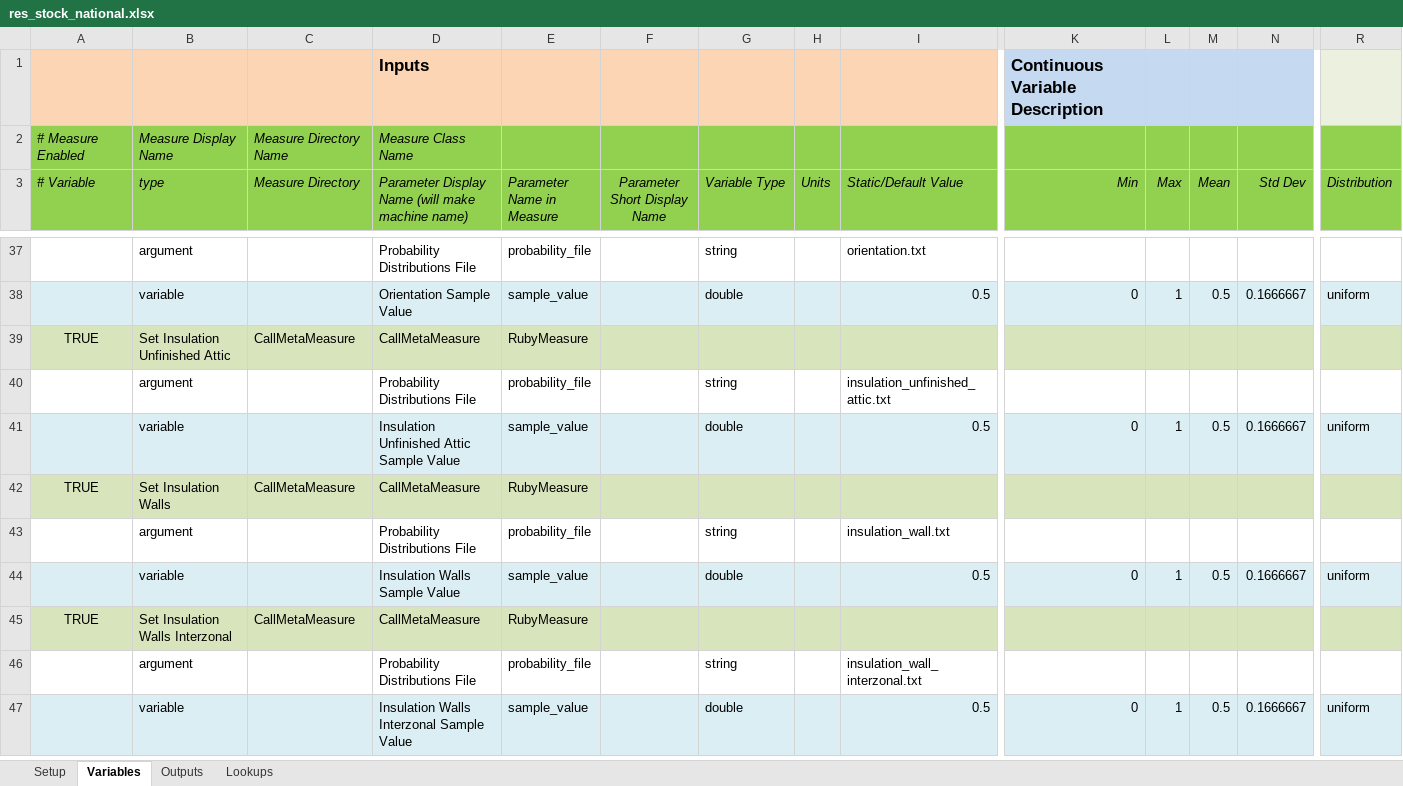
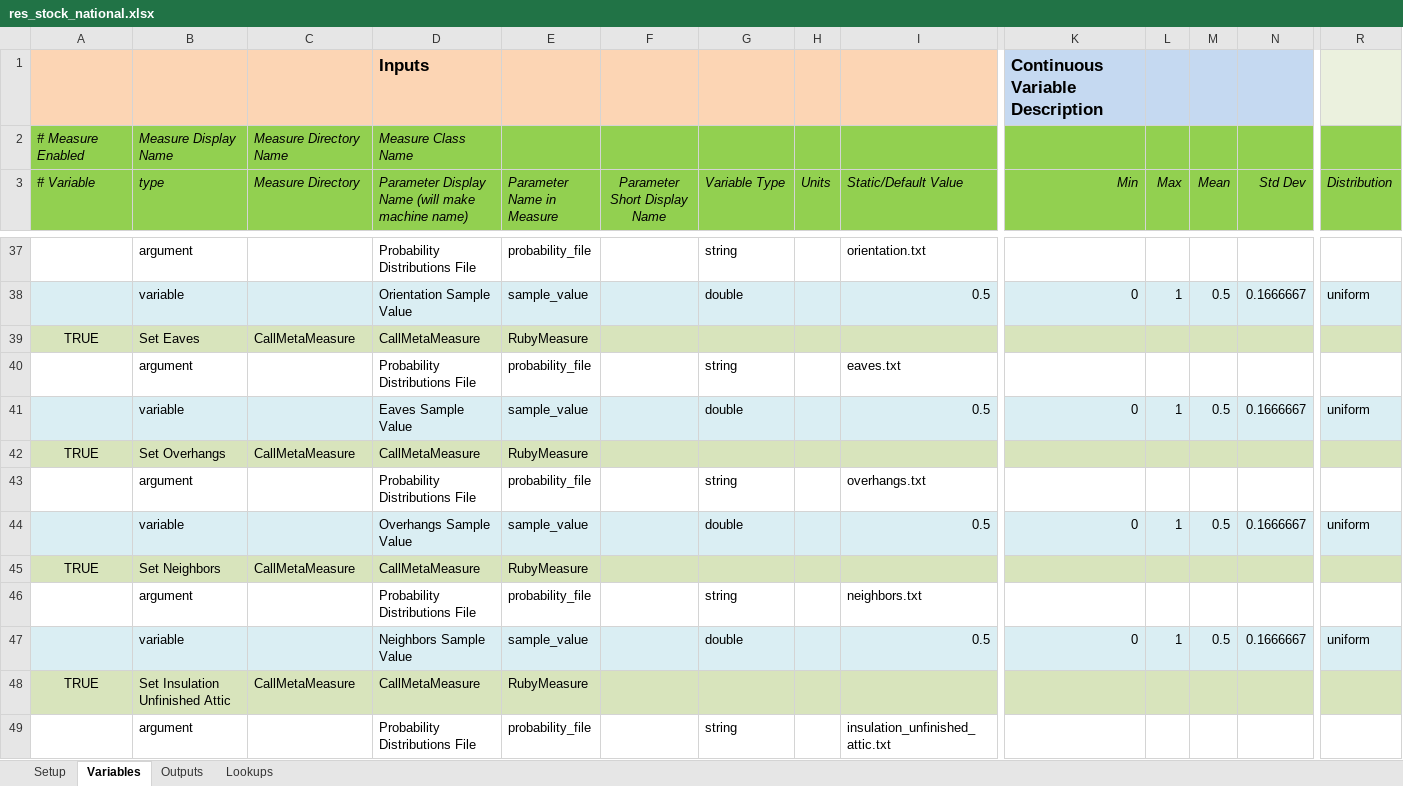
Before and after one commit to NREL/resstock, an Excel workbook: projects/res_stock_national.xlsx, sheet Variables, drawn as a sheet; only a part is shown, gaps mark what is left out; the shorter side is filled out with more unchanged rows; values as stored, in another font and other column widths than the file's, no borders; rows hold the shown columns only; the diff names each change by its address in the sheet, - before the commit and + after, or states it on an @@ line.

Commit message:
Improved reporting in results csv. Added neighbors, eaves, and overhangs into workflow.

```diff
--- a/projects/res_stock_national.xlsx (sheet Variables)
+++ b/projects/res_stock_national.xlsx (sheet Variables)
+row 39: TRUE | Set Eaves | CallMetaMeasure | CallMetaMeasure | RubyMeasure
+row 40:  | argument |  | Probability Distributions File | probability_file |  | string |  | eaves.txt
+row 41:  | variable |  | Eaves Sample Value | sample_value |  | double |  | 0.5 | 0 | 1 | 0.5 | 0.1666667 | uniform
+row 42: TRUE | Set Overhangs | CallMetaMeasure | CallMetaMeasure | RubyMeasure
+row 43:  | argument |  | Probability Distributions File | probability_file |  | string |  | overhangs.txt
+row 44:  | variable |  | Overhangs Sample Value | sample_value |  | double |  | 0.5 | 0 | 1 | 0.5 | 0.1666667 | uniform
+row 45: TRUE | Set Neighbors | CallMetaMeasure | CallMetaMeasure | RubyMeasure
+row 46:  | argument |  | Probability Distributions File | probability_file |  | string |  | neighbors.txt
+row 47:  | variable |  | Neighbors Sample Value | sample_value |  | double |  | 0.5 | 0 | 1 | 0.5 | 0.1666667 | uniform
```
Also changed, not shown: sheet Outputs, 18 other files.
